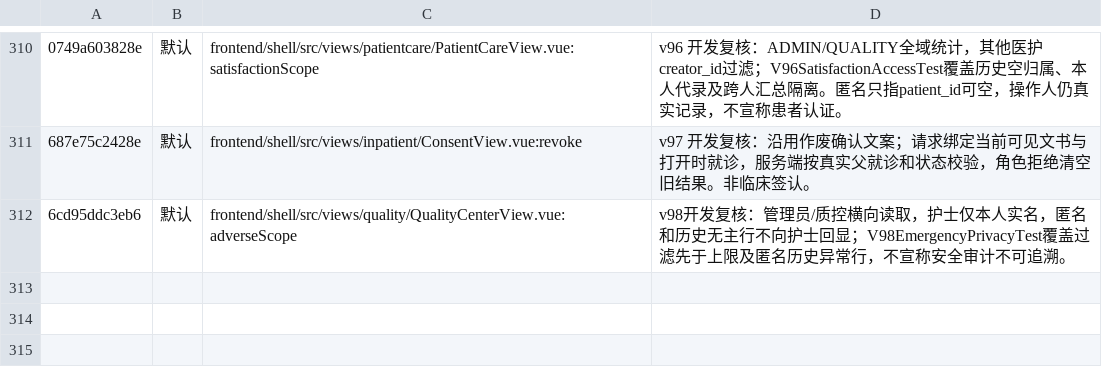
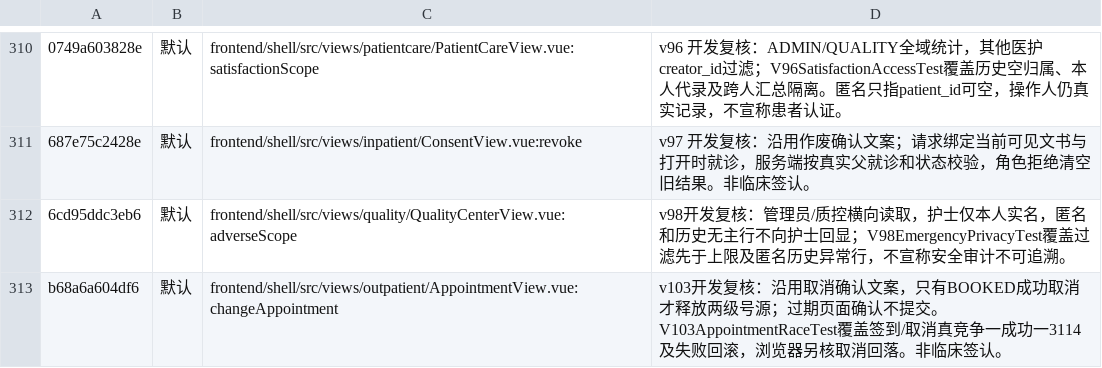
Before and after one commit to xujiann/hip-platform, a TSV file: docs/屏上断言登记簿.tsv, drawn as a sheet; only a part is shown, gaps mark what is left out; the diff names each change by its address in the sheet, - before the commit and + after, or states it on an @@ line.

Commit message:
v103 审阅修补：登记迁移后的预约取消提示及两级释放验证边界

```diff
--- a/docs/屏上断言登记簿.tsv
+++ b/docs/屏上断言登记簿.tsv
+row 313: b68a6a604df6 | 默认 | frontend/shell/src/views/outpatient/AppointmentView.vue:changeAppointment | v103开发复核：沿用取消确认文案，只有BOOKED成功取消才释放两级号源；过期页面确认不提交。V103AppointmentRaceTest覆盖签到/取消真竞争一成功一3114及失败回滚，浏览器另核取消回落。非临床签认。
```
